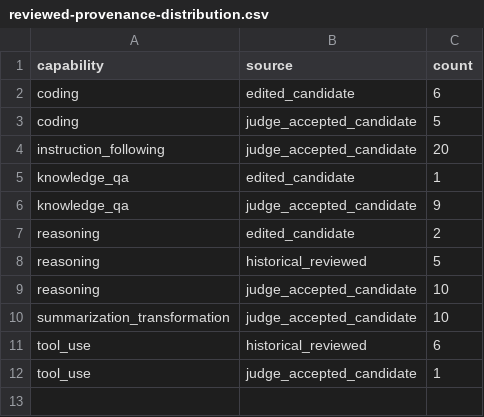
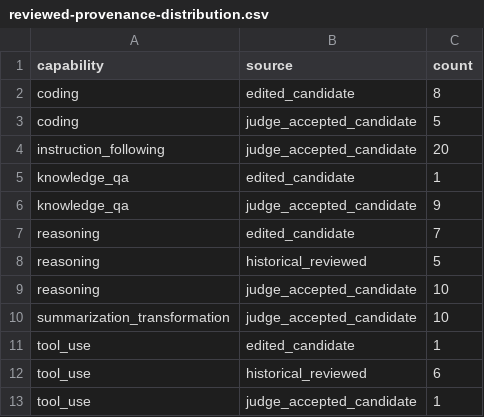
Before and after one commit to tomato414941/llm, a CSV file: tracks/leverage/runs/reviewed-provenance-distribution.csv, drawn as a sheet.

```diff
--- a/tracks/leverage/runs/reviewed-provenance-distribution.csv
+++ b/tracks/leverage/runs/reviewed-provenance-distribution.csv
@@ -1,3 +1,3 @@
 capability,source,count
-coding,edited_candidate,6
+coding,edited_candidate,8
 coding,judge_accepted_candidate,5
@@ -6,3 +6,3 @@ knowledge_qa,edited_candidate,1
 knowledge_qa,judge_accepted_candidate,9
-reasoning,edited_candidate,2
+reasoning,edited_candidate,7
 reasoning,historical_reviewed,5
@@ -10,2 +10,3 @@ reasoning,judge_accepted_candidate,10
 summarization_transformation,judge_accepted_candidate,10
+tool_use,edited_candidate,1
 tool_use,historical_reviewed,6
```
Also changed, not shown: tracks/leverage/runs/capability-distribution.csv, tracks/leverage/runs/reviewed-near-duplicates.csv, 4 other files.
